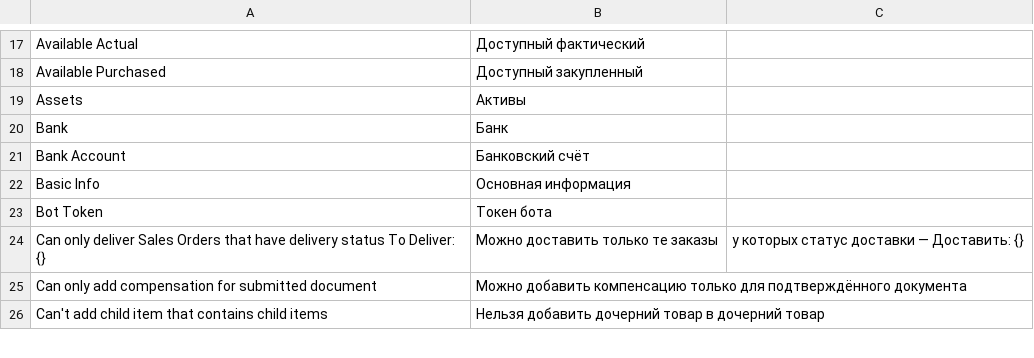
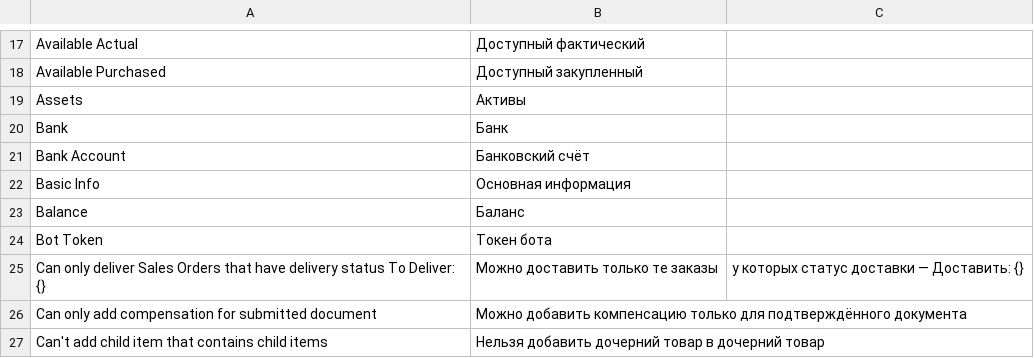
Before and after one commit to vrslev/comfort, a CSV file: comfort/translations/ru.csv, drawn as a sheet; only a part is shown, gaps mark what is left out; the diff names each change by its address in the sheet, - before the commit and + after, or states it on an @@ line.

```diff
--- a/comfort/translations/ru.csv
+++ b/comfort/translations/ru.csv
+row 23: Balance | Баланс
```
Also changed, not shown: 1 other file.
